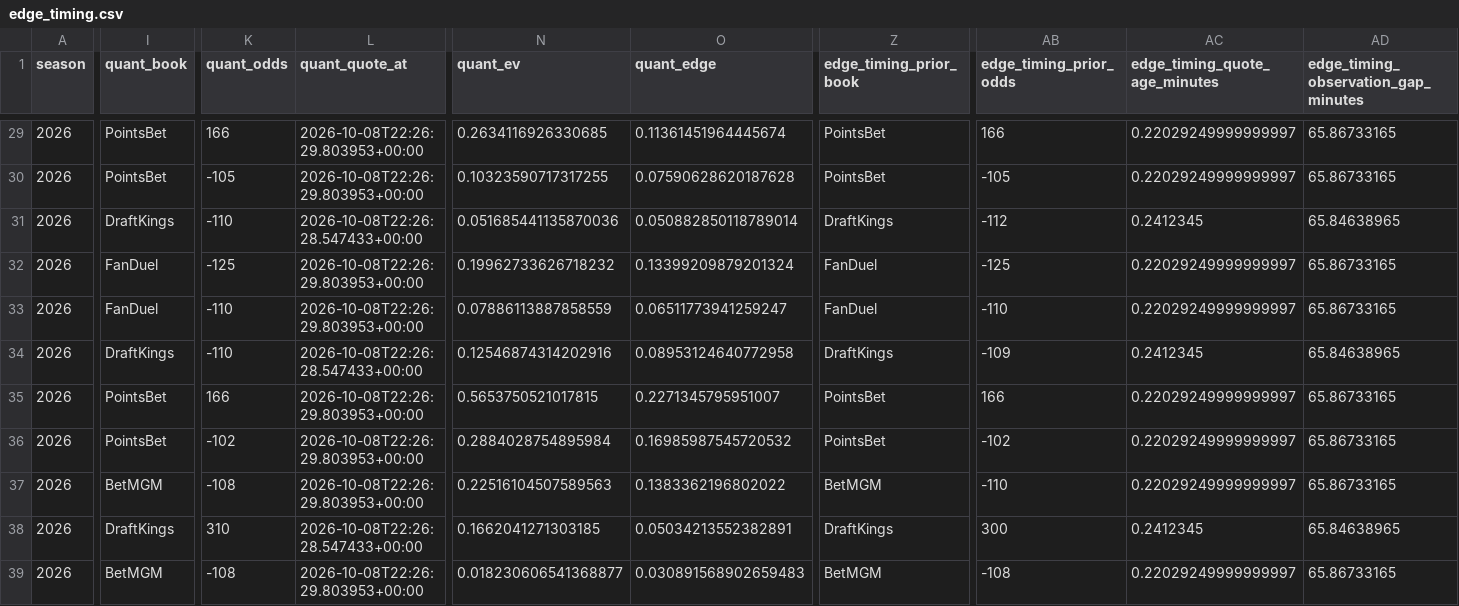
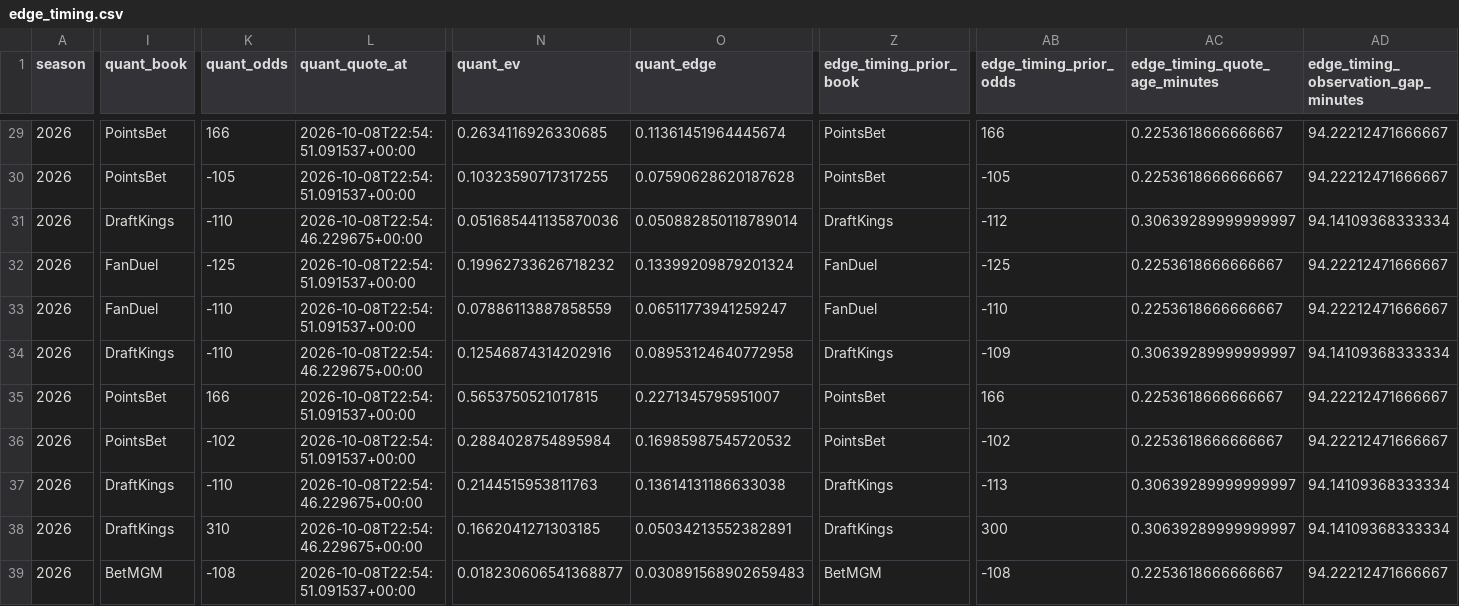
Before and after one commit to konnorharbin-star/harbin-nfl-analytics, a CSV file: docs/edge_timing.csv, drawn as a sheet; only a part is shown, gaps mark what is left out; the diff covers the shown part only; the diff names each change by its address in the sheet, - before the commit and + after, or states it on an @@ line.

```diff
--- a/docs/edge_timing.csv
+++ b/docs/edge_timing.csv
-L29:L30 (quant_quote_at): 2026-10-08T22:26:29.803953+00:00
+L29:L30 (quant_quote_at): 2026-10-08T22:54:51.091537+00:00
-AC29:AC30 (edge_timing_quote_age_minutes): 0.22029249999999997
+AC29:AC30 (edge_timing_quote_age_minutes): 0.2253618666666667
-AD29:AD30: 65.86733165
+AD29:AD30: 94.22212471666667
-L31 (quant_quote_at): 2026-10-08T22:26:28.547433+00:00
+L31 (quant_quote_at): 2026-10-08T22:54:46.229675+00:00
-AC31 (edge_timing_quote_age_minutes): 0.2412345
+AC31 (edge_timing_quote_age_minutes): 0.30639289999999997
-AD31: 65.84638965
+AD31: 94.14109368333334
-L32:L33 (quant_quote_at): 2026-10-08T22:26:29.803953+00:00
+L32:L33 (quant_quote_at): 2026-10-08T22:54:51.091537+00:00
-AC32:AC33 (edge_timing_quote_age_minutes): 0.22029249999999997
+AC32:AC33 (edge_timing_quote_age_minutes): 0.2253618666666667
-AD32:AD33: 65.86733165
+AD32:AD33: 94.22212471666667
-L34 (quant_quote_at): 2026-10-08T22:26:28.547433+00:00
+L34 (quant_quote_at): 2026-10-08T22:54:46.229675+00:00
-AC34 (edge_timing_quote_age_minutes): 0.2412345
+AC34 (edge_timing_quote_age_minutes): 0.30639289999999997
-AD34: 65.84638965
+AD34: 94.14109368333334
-L35:L36 (quant_quote_at): 2026-10-08T22:26:29.803953+00:00
+L35:L36 (quant_quote_at): 2026-10-08T22:54:51.091537+00:00
-AC35:AC36 (edge_timing_quote_age_minutes): 0.22029249999999997
+AC35:AC36 (edge_timing_quote_age_minutes): 0.2253618666666667
-AD35:AD36: 65.86733165
+AD35:AD36: 94.22212471666667
-I37 (quant_book): BetMGM
+I37 (quant_book): DraftKings
-K37 (quant_odds): -108
+K37 (quant_odds): -110
-L37 (quant_quote_at): 2026-10-08T22:26:29.803953+00:00
+L37 (quant_quote_at): 2026-10-08T22:54:46.229675+00:00
-N37 (quant_ev): 0.22516104507589563
+N37 (quant_ev): 0.2144515953811763
-O37 (quant_edge): 0.1383362196802022
+O37 (quant_edge): 0.13614131186633038
-Z37 (edge_timing_prior_book): BetMGM
+Z37 (edge_timing_prior_book): DraftKings
-AB37 (edge_timing_prior_odds): -110
+AB37 (edge_timing_prior_odds): -113
-AC37 (edge_timing_quote_age_minutes): 0.22029249999999997
+AC37 (edge_timing_quote_age_minutes): 0.30639289999999997
-AD37: 65.86733165
+AD37: 94.14109368333334
-L38 (quant_quote_at): 2026-10-08T22:26:28.547433+00:00
+L38 (quant_quote_at): 2026-10-08T22:54:46.229675+00:00
-AC38 (edge_timing_quote_age_minutes): 0.2412345
+AC38 (edge_timing_quote_age_minutes): 0.30639289999999997
-AD38: 65.84638965
+AD38: 94.14109368333334
-L39 (quant_quote_at): 2026-10-08T22:26:29.803953+00:00
+L39 (quant_quote_at): 2026-10-08T22:54:51.091537+00:00
-AC39 (edge_timing_quote_age_minutes): 0.22029249999999997
+AC39 (edge_timing_quote_age_minutes): 0.2253618666666667
-AD39: 65.86733165
+AD39: 94.22212471666667
```
Also changed, not shown: 129 edited cells elsewhere in this file, docs/latest.csv, outputs/current_predictions.csv, 53 other files.
